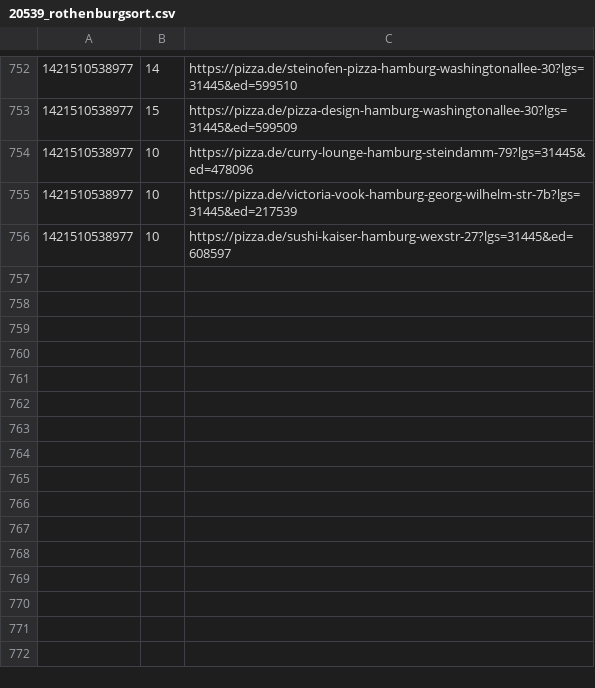
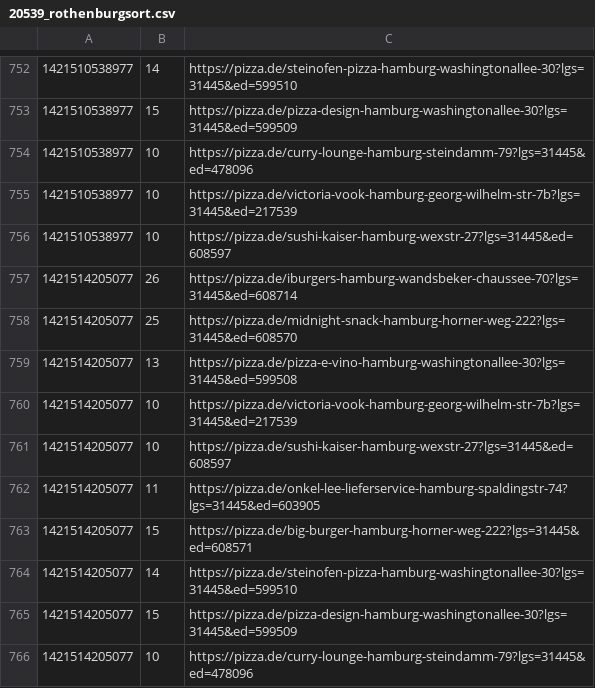
Before and after one commit to pizzadealer/pizzadealer.github.io, a CSV file: data/20539_rothenburgsort.csv, drawn as a sheet; only a part is shown, gaps mark what is left out; the diff names each change by its address in the sheet, - before the commit and + after, or states it on an @@ line.

Commit message:
New Data

```diff
--- a/data/20539_rothenburgsort.csv
+++ b/data/20539_rothenburgsort.csv
+row 757: 1421514205077 | 26 | https://pizza.de/iburgers-hamburg-wandsbeker-chaussee-70?lgs=31445&ed=608714
+row 758: 1421514205077 | 25 | https://pizza.de/midnight-snack-hamburg-horner-weg-222?lgs=31445&ed=608570
+row 759: 1421514205077 | 13 | https://pizza.de/pizza-e-vino-hamburg-washingtonallee-30?lgs=31445&ed=599508
+row 760: 1421514205077 | 10 | https://pizza.de/victoria-vook-hamburg-georg-wilhelm-str-7b?lgs=31445&ed=217539
+row 761: 1421514205077 | 10 | https://pizza.de/sushi-kaiser-hamburg-wexstr-27?lgs=31445&ed=608597
+row 762: 1421514205077 | 11 | https://pizza.de/onkel-lee-lieferservice-hamburg-spaldingstr-74?lgs=31445&ed=603905
+row 763: 1421514205077 | 15 | https://pizza.de/big-burger-hamburg-horner-weg-222?lgs=31445&ed=608571
+row 764: 1421514205077 | 14 | https://pizza.de/steinofen-pizza-hamburg-washingtonallee-30?lgs=31445&ed=599510
+row 765: 1421514205077 | 15 | https://pizza.de/pizza-design-hamburg-washingtonallee-30?lgs=31445&ed=599509
+row 766: 1421514205077 | 10 | https://pizza.de/curry-lounge-hamburg-steindamm-79?lgs=31445&ed=478096
```
Also changed, not shown: data/20355_st_pauli.csv, 1 other file.
